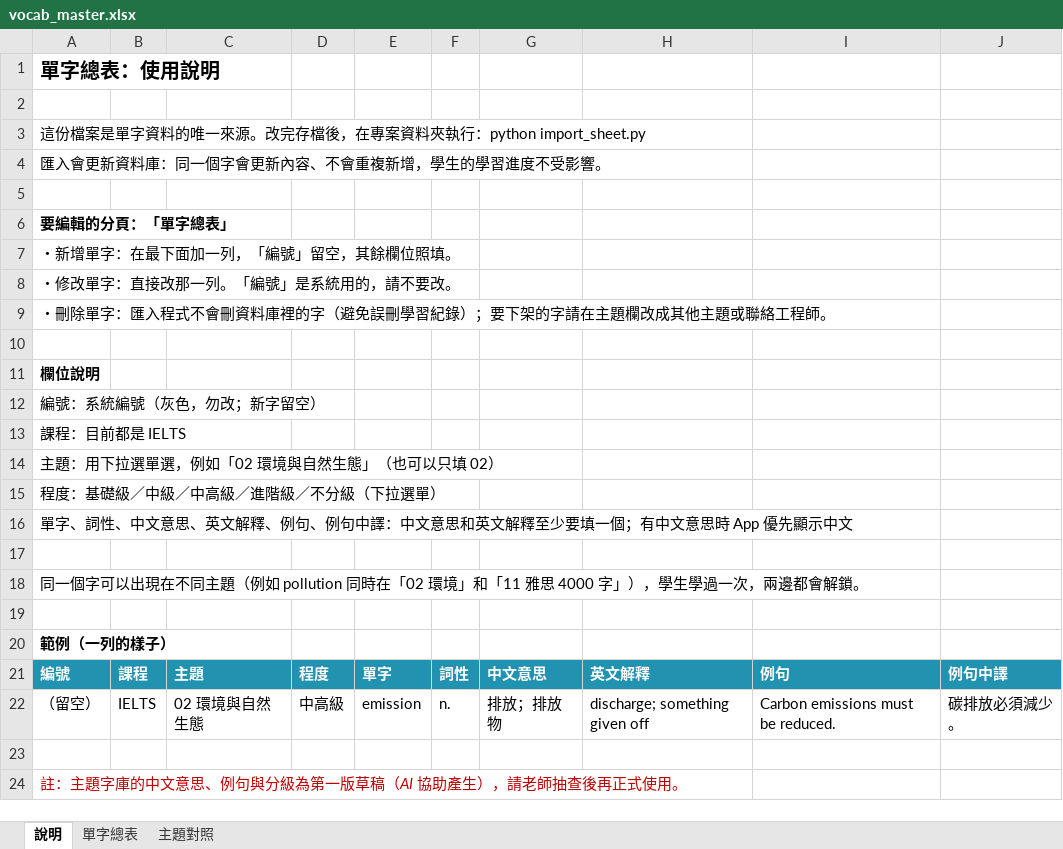
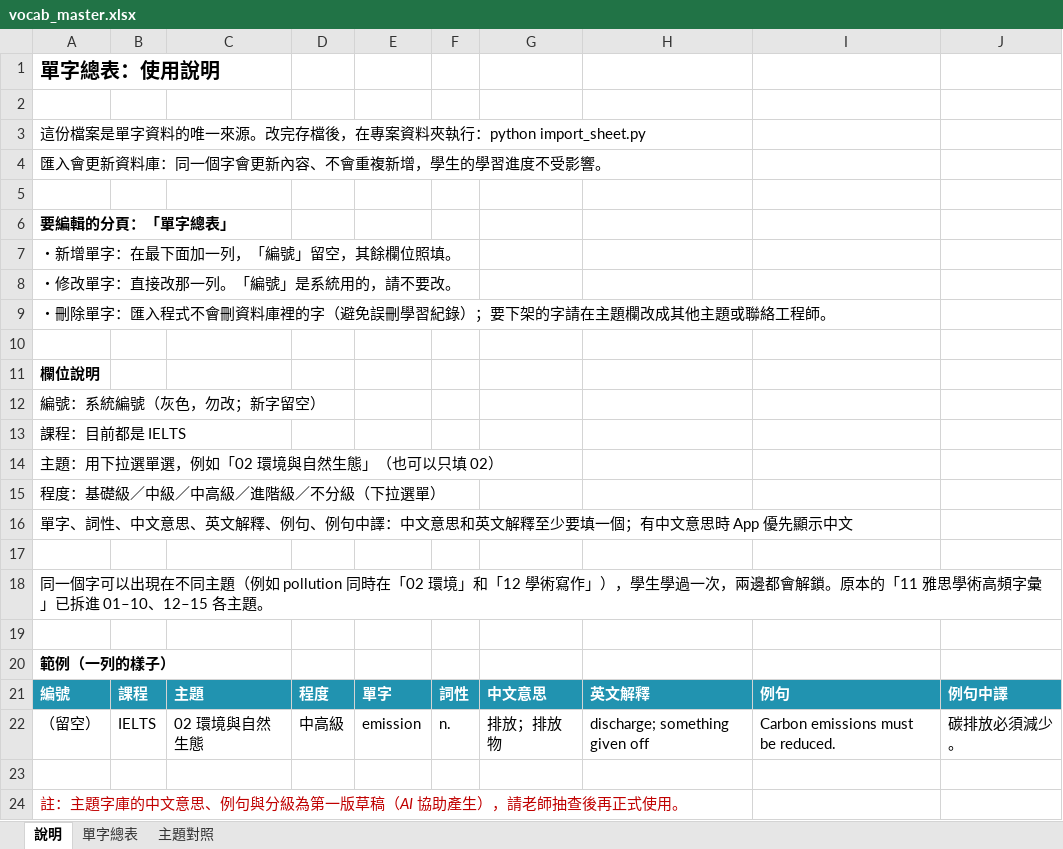
Before and after one commit to sandra960810/cram-school-quiz-system, an Excel workbook: vocab_master.xlsx, sheet 說明, drawn as a sheet; values as stored, in another font and other column widths than the file's, no borders; the diff names each change by its address in the sheet, - before the commit and + after, or states it on an @@ line.

```diff
--- a/vocab_master.xlsx (sheet 說明)
+++ b/vocab_master.xlsx (sheet 說明)
-A18: …境」和「11 雅思 4000 字」），學生學過一次，兩邊都會解鎖。
+A18: …境」和「12 學術寫作」），學生學過一次，兩邊都會解鎖。原本的「11 雅思學術高頻字彙」已拆進 01–10、12–15 各主題。
```
Also changed, not shown: sheet 單字總表, sheet 主題對照, charts or pictures, 2 other files.
